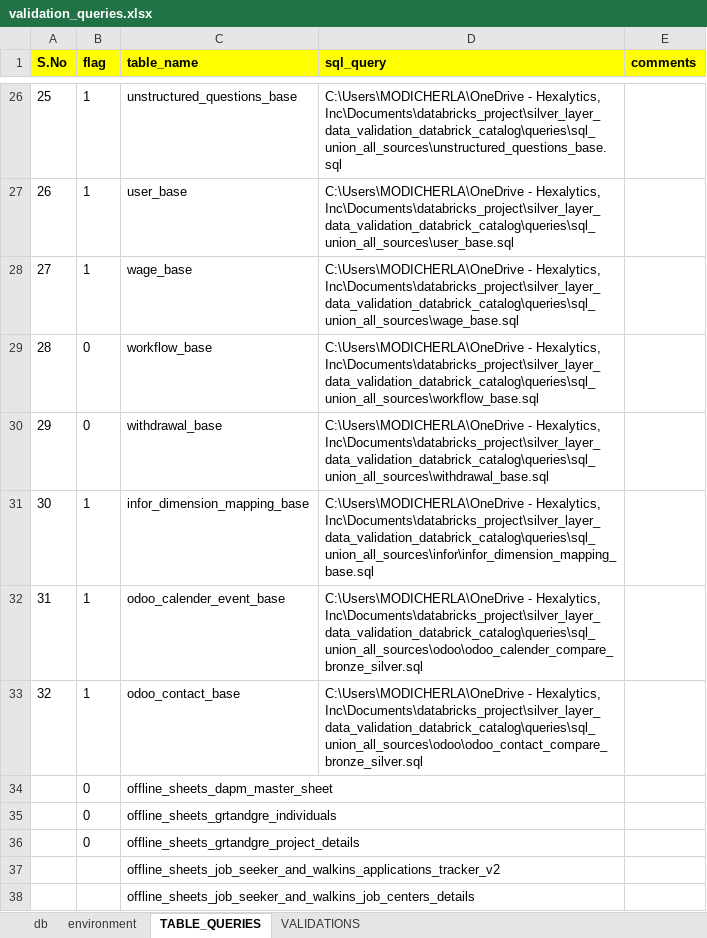
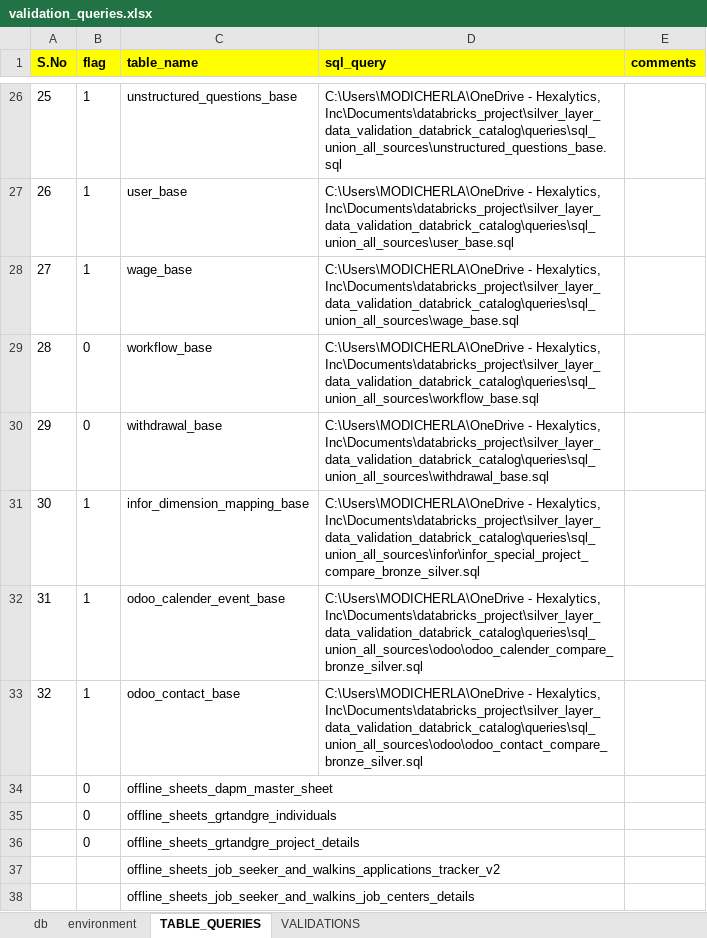
Before and after one commit to kodandasriram/silver_layer_data_validation_databrick_catalog, an Excel workbook: silver_layer_data_validation_databrick_catalog/queries/validation_queries.xlsx, sheet TABLE_QUERIES, drawn as a sheet; only a part is shown, gaps mark what is left out; values as stored, in another font and other column widths than the file's, no borders; the diff names each change by its address in the sheet, - before the commit and + after, or states it on an @@ line.

Commit message:
infor table name is wrong

```diff
--- a/silver_layer_data_validation_databrick_catalog/queries/validation_queries.xlsx (sheet TABLE_QUERIES)
+++ b/silver_layer_data_validation_databrick_catalog/queries/validation_queries.xlsx (sheet TABLE_QUERIES)
-D31 (sql_query): …- Hexalytics, Inc\Documents\databricks_project\silver_layer_data_validation_databrick_catalog\queries\sql_union_all_sources\infor\infor_dimension_mapping_base.sql
+D31 (sql_query): …- Hexalytics, Inc\Documents\databricks_project\silver_layer_data_validation_databrick_catalog\queries\sql_union_all_sources\infor\infor_special_project_compare_bronze_silver.sql
```
Also changed, not shown: 4 other files.
